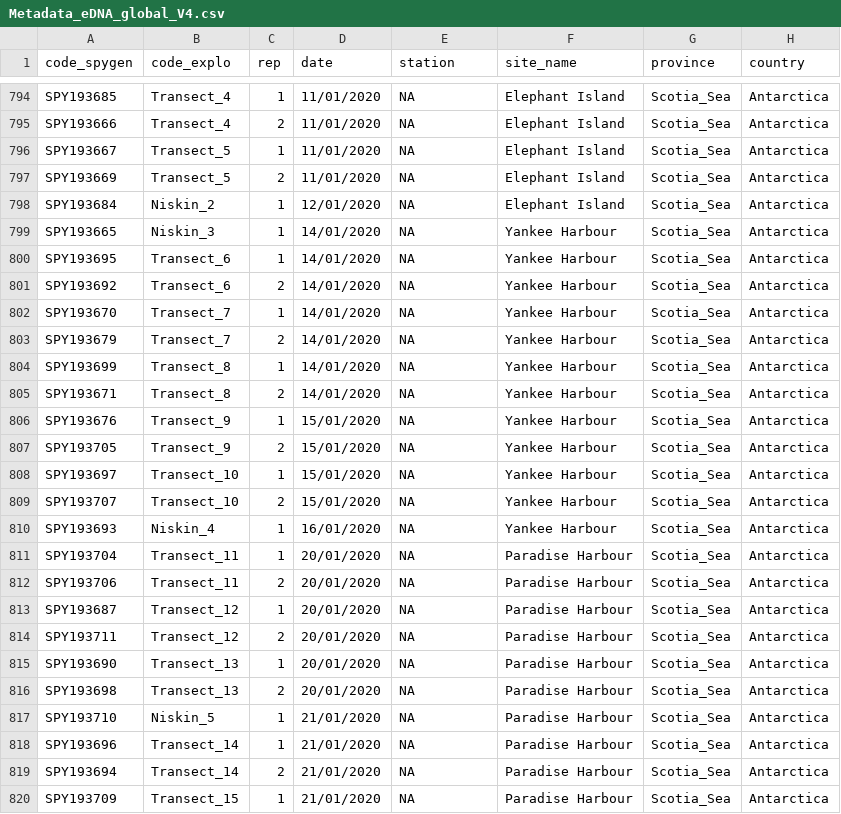
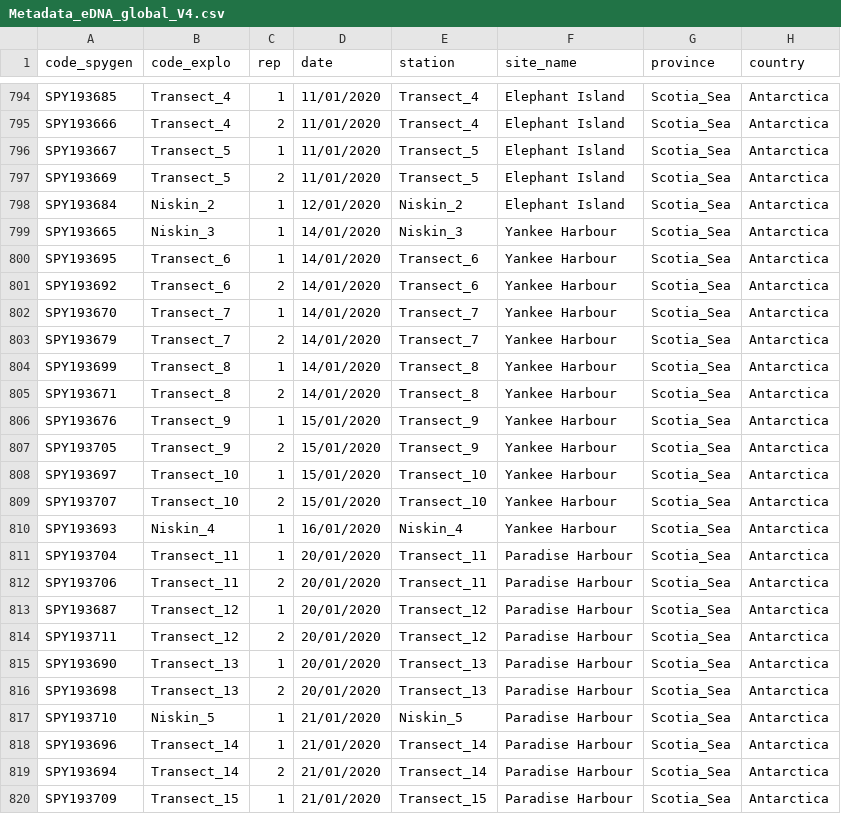
Before and after one commit to lmathon/Pole2Pole_eDNA, a CSV file: metadata/Metadata_eDNA_global_V4.csv, drawn as a sheet; only a part is shown, gaps mark what is left out; the diff covers the shown part only; the diff names each change by its address in the sheet, - before the commit and + after, or states it on an @@ line.

```diff
--- a/metadata/Metadata_eDNA_global_V4.csv
+++ b/metadata/Metadata_eDNA_global_V4.csv
-E794:E795 (station): NA
+E794:E795 (station): Transect_4
-E796:E797 (station): NA
+E796:E797 (station): Transect_5
-E798 (station): NA
+E798 (station): Niskin_2
-E799 (station): NA
+E799 (station): Niskin_3
-E800:E801 (station): NA
+E800:E801 (station): Transect_6
-E802:E803 (station): NA
+E802:E803 (station): Transect_7
-E804:E805 (station): NA
+E804:E805 (station): Transect_8
-E806:E807 (station): NA
+E806:E807 (station): Transect_9
-E808:E809 (station): NA
+E808:E809 (station): Transect_10
-E810 (station): NA
+E810 (station): Niskin_4
-E811:E812 (station): NA
+E811:E812 (station): Transect_11
-E813:E814 (station): NA
+E813:E814 (station): Transect_12
-E815:E816 (station): NA
+E815:E816 (station): Transect_13
-E817 (station): NA
+E817 (station): Niskin_5
-E818:E819 (station): NA
+E818:E819 (station): Transect_14
-E820 (station): NA
+E820 (station): Transect_15
```
Also changed, not shown: 162 edited cells elsewhere in this file.
